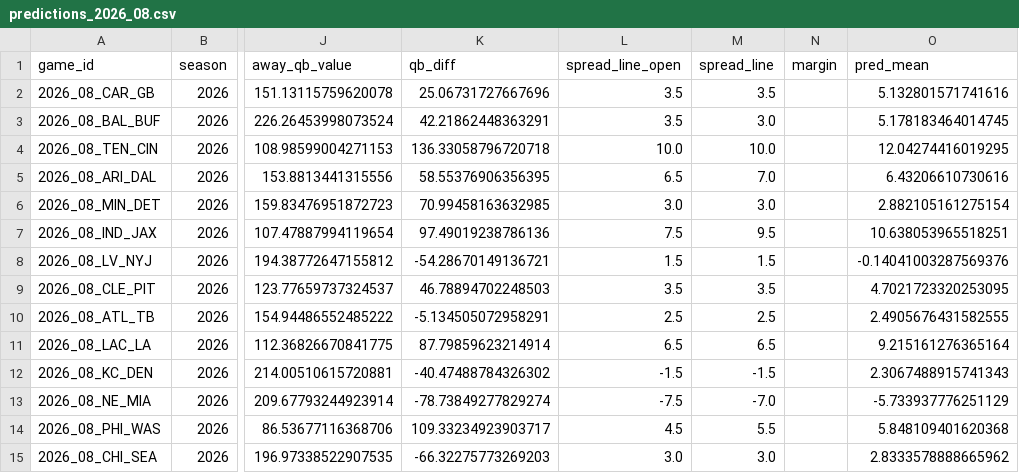
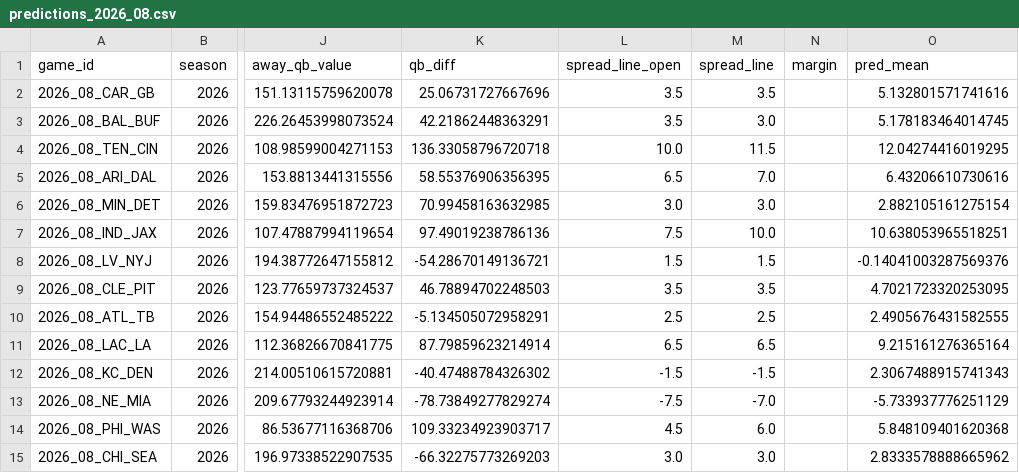
Before and after one commit to iggysiegel/nfl, a CSV file: predictions/predictions_2026_08.csv, drawn as a sheet; only a part is shown, gaps mark what is left out; the diff names each change by its address in the sheet, - before the commit and + after, or states it on an @@ line.

```diff
--- a/predictions/predictions_2026_08.csv
+++ b/predictions/predictions_2026_08.csv
-M4 (spread_line): 10.0
+M4 (spread_line): 11.5
-M7 (spread_line): 9.5
+M7 (spread_line): 10.0
-M14 (spread_line): 5.5
+M14 (spread_line): 6.0
```
